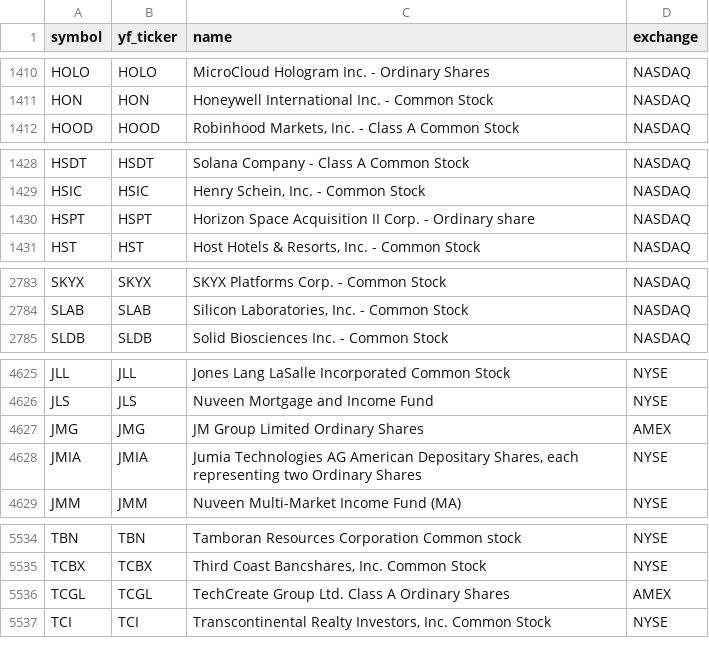
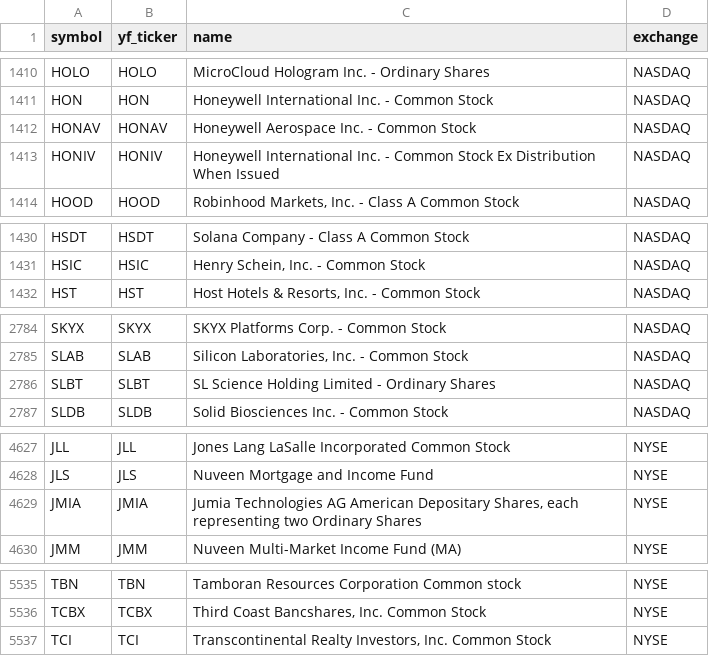
Before and after one commit to Aditya100704/nse-bse-momentum-scanner, a CSV file: data/universe_us.csv, drawn as a sheet; only a part is shown, gaps mark what is left out; removed rows and columns are numbered as before the commit, all else as after; the diff names each change by its address in the sheet, - before the commit and + after, or states it on an @@ line.

```diff
--- a/data/universe_us.csv
+++ b/data/universe_us.csv
+row 1412: HONAV | HONAV | Honeywell Aerospace Inc. - Common Stock | NASDAQ
+row 1413: HONIV | HONIV | Honeywell International Inc. - Common Stock Ex Distribution When Issued | NASDAQ
-row 1430: HSPT | HSPT | Horizon Space Acquisition II Corp. - Ordinary share | NASDAQ
+row 2786: SLBT | SLBT | SL Science Holding Limited - Ordinary Shares | NASDAQ
-row 4627: JMG | JMG | JM Group Limited Ordinary Shares | AMEX
-row 5536: TCGL | TCGL | TechCreate Group Ltd. Class A Ordinary Shares | AMEX
```
Also changed, not shown: data/scanner_output_us.csv, data/universe.csv, 7 other files.
